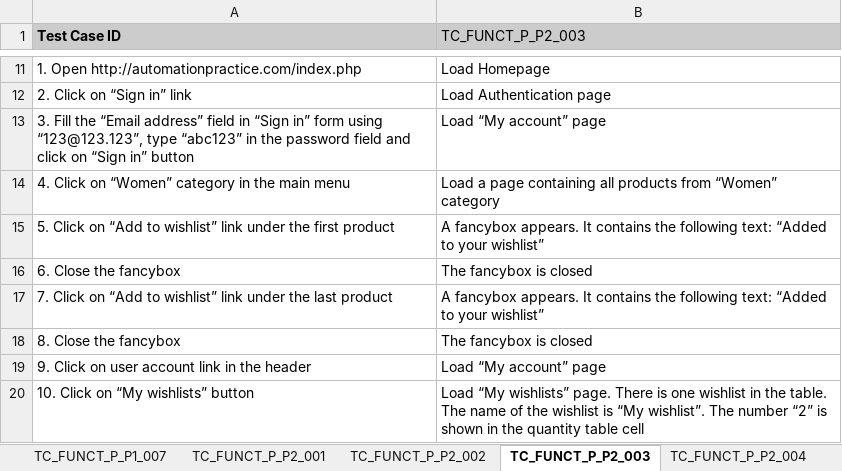
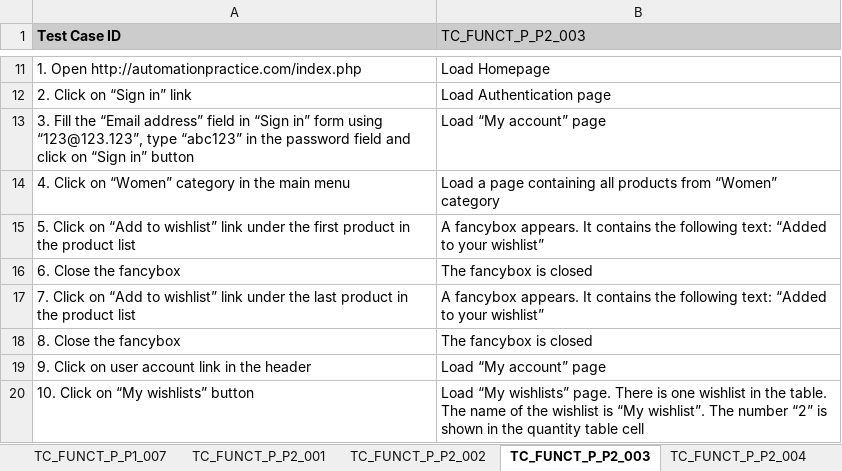
Before and after one commit to avelinov/Testing-26.11, an Excel workbook: AlexanderA/automationpractice.com/Test suite (Positive TCs) - automationpractice.xlsx, sheet TC_FUNCT_P_P2_003, drawn as a sheet; only a part is shown, gaps mark what is left out; values as stored, in another font and other column widths than the file's, no borders; the diff names each change by its address in the sheet, - before the commit and + after, or states it on an @@ line.

Commit message:
Modify Test suite (Positive TCs) - automationpractice.xlsx after removing technical errors in some test cases

```diff
--- a/AlexanderA/automationpractice.com/Test suite (Positive TCs) - automationpractice.xlsx (sheet TC_FUNCT_P_P2_003)
+++ b/AlexanderA/automationpractice.com/Test suite (Positive TCs) - automationpractice.xlsx (sheet TC_FUNCT_P_P2_003)
-A15 (Test Case ID): …first product
+A15 (Test Case ID): …first product in the product list
-A17 (Test Case ID): …last product
+A17 (Test Case ID): …last product in the product list
```
Also changed, not shown: sheet TC_FUNCT_P_P2_002, sheet TC_FUNCT_P_P1_005, sheet TC_FUNCT_P_P1_003, sheet TC_FUNCT_P_P2_004, sheet TC_FUNCT_P_P1_004, sheet TC_FUNCT_P_P1_002.
